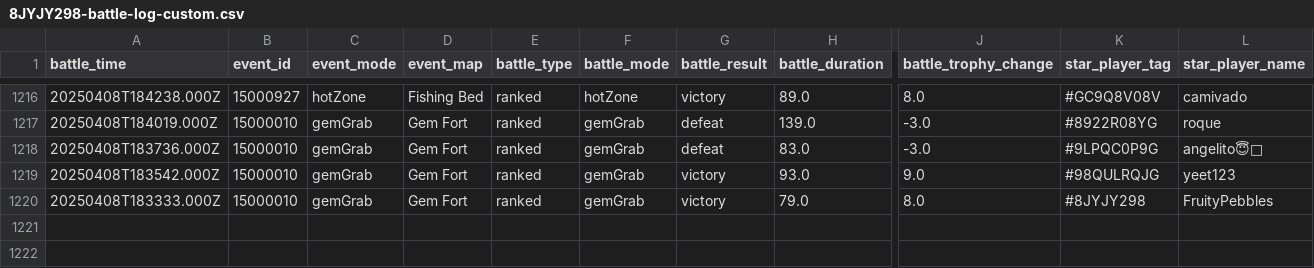
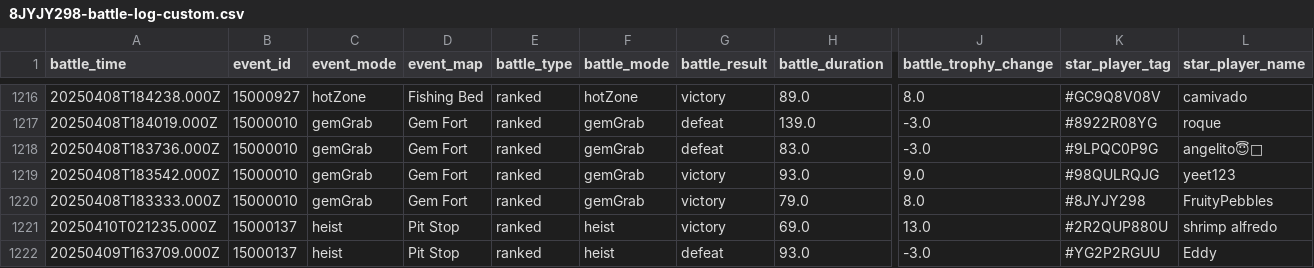
Before and after one commit to connorli18/brawl-stats, a CSV file: created-logs-per-player/8JYJY298-battle-log-custom.csv, drawn as a sheet; only a part is shown, gaps mark what is left out; rows hold the shown columns only; the diff names each change by its address in the sheet, - before the commit and + after, or states it on an @@ line.

```diff
--- a/created-logs-per-player/8JYJY298-battle-log-custom.csv
+++ b/created-logs-per-player/8JYJY298-battle-log-custom.csv
+row 1221: 20250410T021235.000Z | 15000137 | heist | Pit Stop | ranked | heist | victory | 69.0 | 13.0 | #2R2QUP880U | shrimp alfredo
+row 1222: 20250409T163709.000Z | 15000137 | heist | Pit Stop | ranked | heist | defeat | 93.0 | -3.0 | #YG2P2RGUU | Eddy
```
Also changed, not shown: created-logs-per-player/LV9QQLR08-battle-log-custom.csv, created-logs-per-player/V2LLC89Q-battle-log-custom.csv, 25 other files.
